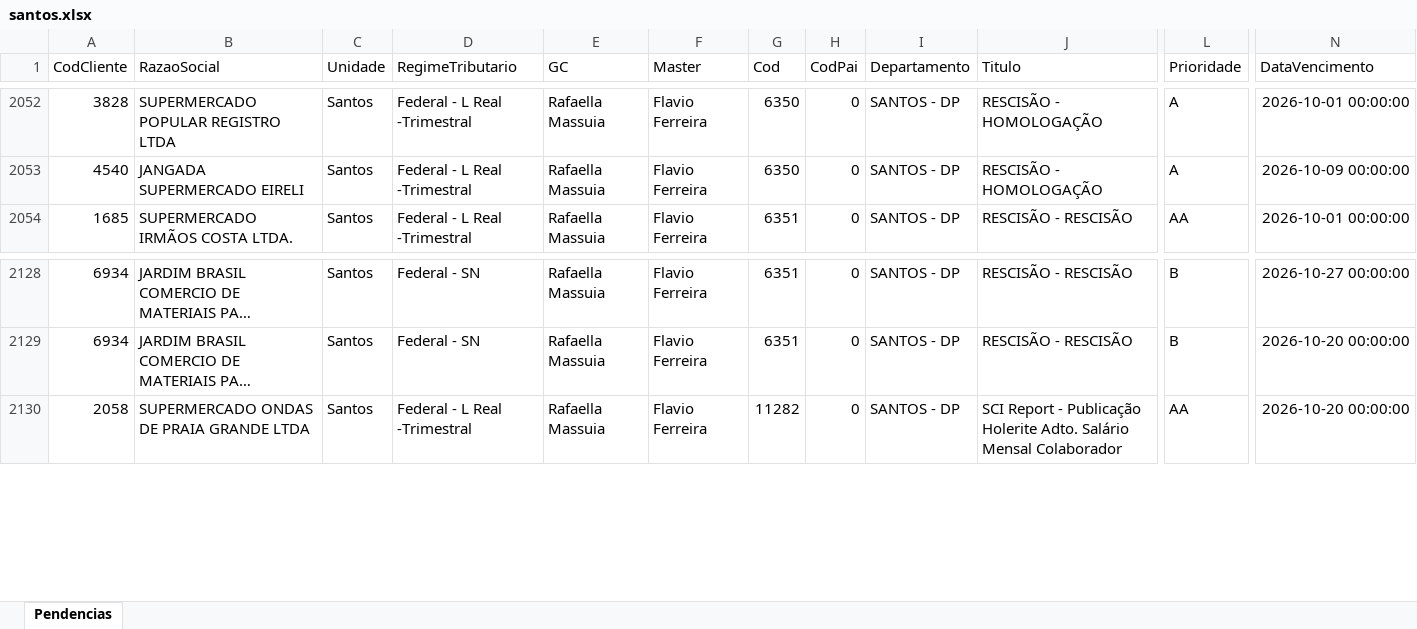
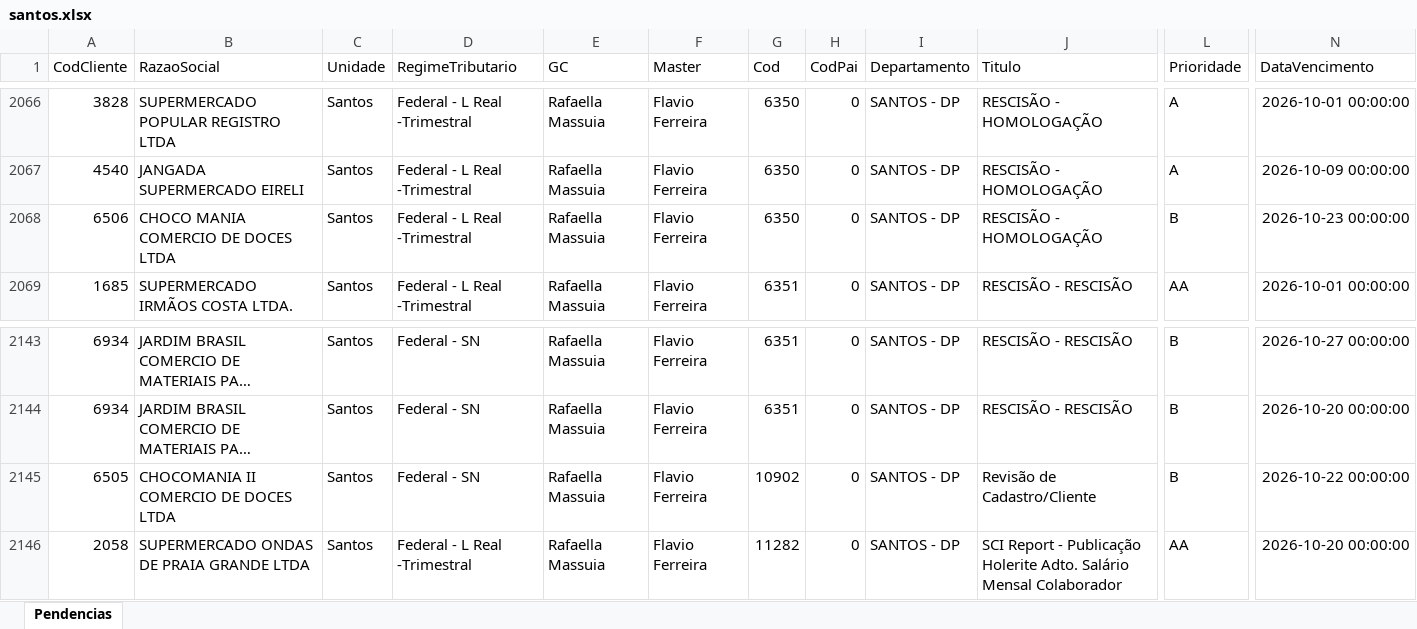
Before and after one commit to Controladoria-MG/Tarefas-baixadas, an Excel workbook: data/base/santos.xlsx, sheet Pendencias, drawn as a sheet; only a part is shown, gaps mark what is left out; long unchanged cells end in …; values as stored, in another font and other column widths than the file's, no borders; rows hold the shown columns only; the diff covers the shown part only; the diff names each change by its address in the sheet, - before the commit and + after, or states it on an @@ line.

```diff
--- a/data/base/santos.xlsx (sheet Pendencias)
+++ b/data/base/santos.xlsx (sheet Pendencias)
+row 2068: 6506 | CHOCO MANIA COMERCIO DE DOCES LTDA | Santos | Federal - L Real -Trimestral | Rafaella Massuia | Flavio Ferreira | 6350 | 0 | SANTOS - DP | RESCISÃO - HOMOLOGAÇÃO | B | 2026-10-23 00:00:00
+row 2145: 6505 | CHOCOMANIA II COMERCIO DE DOCES LTDA | Santos | Federal - SN | Rafaella Massuia | Flavio Ferreira | 10902 | 0 | SANTOS - DP | Revisão de Cadastro/Cliente | B | 2026-10-22 00:00:00
```
Also changed, not shown: 14 added rows elsewhere in this sheet, data/base/goias.xlsx, 6 other files.
